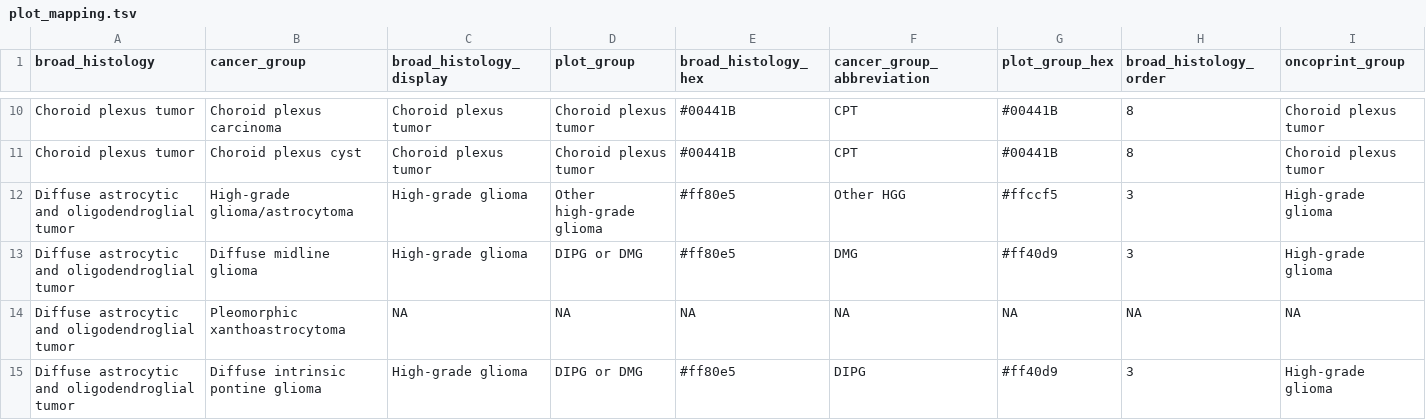
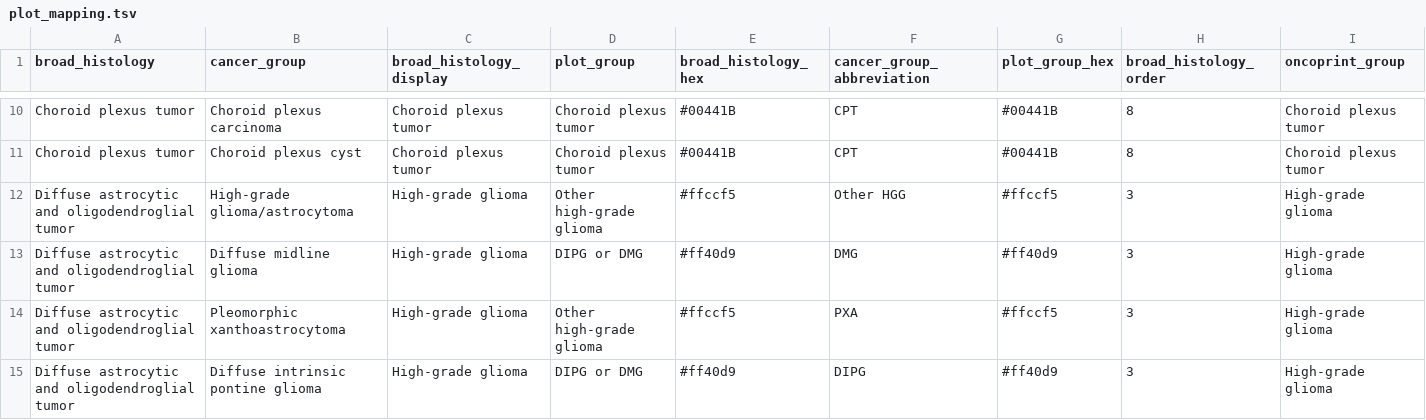
Before and after one commit to d3b-center/pbta-splicing, a TSV file: analyses/cohort_summary/results/plot_mapping.tsv, drawn as a sheet; only a part is shown, gaps mark what is left out; the diff covers the shown part only.

```diff
--- a/analyses/cohort_summary/results/plot_mapping.tsv
+++ b/analyses/cohort_summary/results/plot_mapping.tsv
@@ -11,5 +11,5 @@ Choroid plexus tumor	Choroid plexus carcinoma	Choroid plexus tumor	Choroid plexu
 Choroid plexus tumor	Choroid plexus cyst	Choroid plexus tumor	Choroid plexus tumor	#00441B	CPT	#00441B	8	Choroid plexus tumor
-Diffuse astrocytic and oligodendroglial tumor	High-grade glioma/astrocytoma	High-grade glioma	Other high-grade glioma	#ff80e5	Other HGG	#ffccf5	3	High-grade glioma
-Diffuse astrocytic and oligodendroglial tumor	Diffuse midline glioma	High-grade glioma	DIPG or DMG	#ff80e5	DMG	#ff40d9	3	High-grade glioma
-Diffuse astrocytic and oligodendroglial tumor	Pleomorphic xanthoastrocytoma	NA	NA	NA	NA	NA	NA	NA
-Diffuse astrocytic and oligodendroglial tumor	Diffuse intrinsic pontine glioma	High-grade glioma	DIPG or DMG	#ff80e5	DIPG	#ff40d9	3	High-grade glioma
+Diffuse astrocytic and oligodendroglial tumor	High-grade glioma/astrocytoma	High-grade glioma	Other high-grade glioma	#ffccf5	Other HGG	#ffccf5	3	High-grade glioma
+Diffuse astrocytic and oligodendroglial tumor	Diffuse midline glioma	High-grade glioma	DIPG or DMG	#ff40d9	DMG	#ff40d9	3	High-grade glioma
+Diffuse astrocytic and oligodendroglial tumor	Pleomorphic xanthoastrocytoma	High-grade glioma	Other high-grade glioma	#ffccf5	PXA	#ffccf5	3	High-grade glioma
+Diffuse astrocytic and oligodendroglial tumor	Diffuse intrinsic pontine glioma	High-grade glioma	DIPG or DMG	#ff40d9	DIPG	#ff40d9	3	High-grade glioma
```
Also changed, not shown: 6 added rows, 7 removed rows, 1 moved row and 2 edited cells elsewhere in this file, analyses/cohort_summary/input/plot-mapping.tsv, 3 other files.
